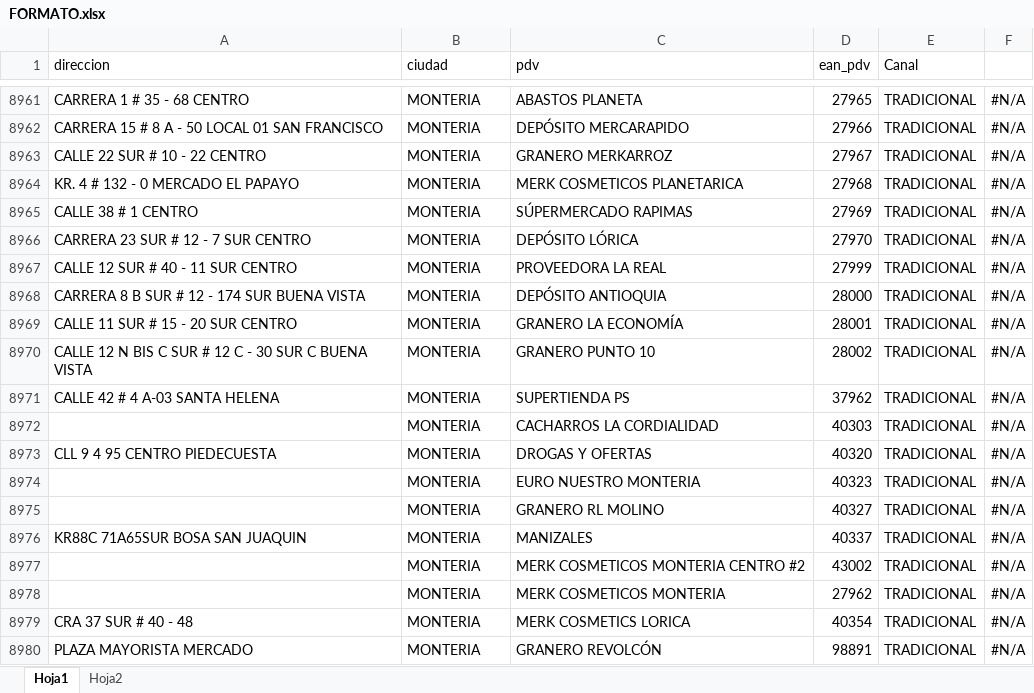
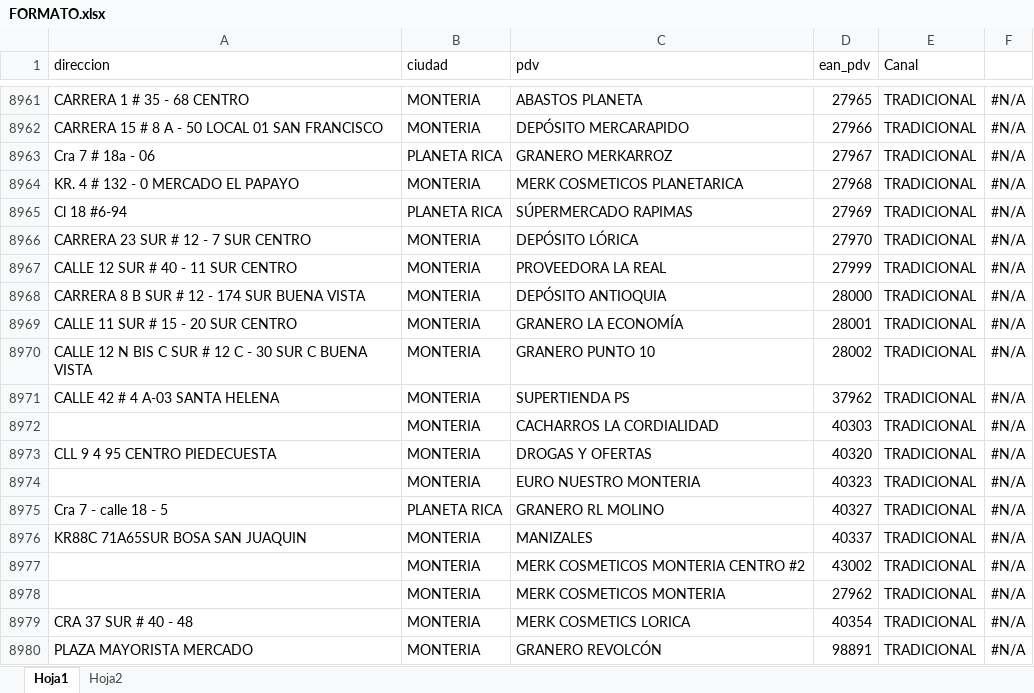
Before and after one commit to notificacionesbiadecco-source/Streamlit, an Excel workbook: FORMATO.xlsx, sheet Hoja1, drawn as a sheet; only a part is shown, gaps mark what is left out; values as stored, in another font and other column widths than the file's, no borders; conditional formats not drawn; the diff names each change by its address in the sheet, - before the commit and + after, or states it on an @@ line.

Commit message:
Actualizar archivo FORMATO.xlsx

```diff
--- a/FORMATO.xlsx (sheet Hoja1)
+++ b/FORMATO.xlsx (sheet Hoja1)
-A8963 (direccion): CALLE 22 SUR # 10 - 22 CENTRO
+A8963 (direccion): Cra 7 # 18a - 06
-B8963 (ciudad): MONTERIA
+B8963 (ciudad): PLANETA RICA
-A8965 (direccion): CALLE 38 # 1 CENTRO
+A8965 (direccion): Cl 18 #6-94
-B8965 (ciudad): MONTERIA
+B8965 (ciudad): PLANETA RICA
-A8975 (direccion): (empty)
+A8975 (direccion): Cra 7 - calle 18 - 5
-B8975 (ciudad): MONTERIA
+B8975 (ciudad): PLANETA RICA
```
